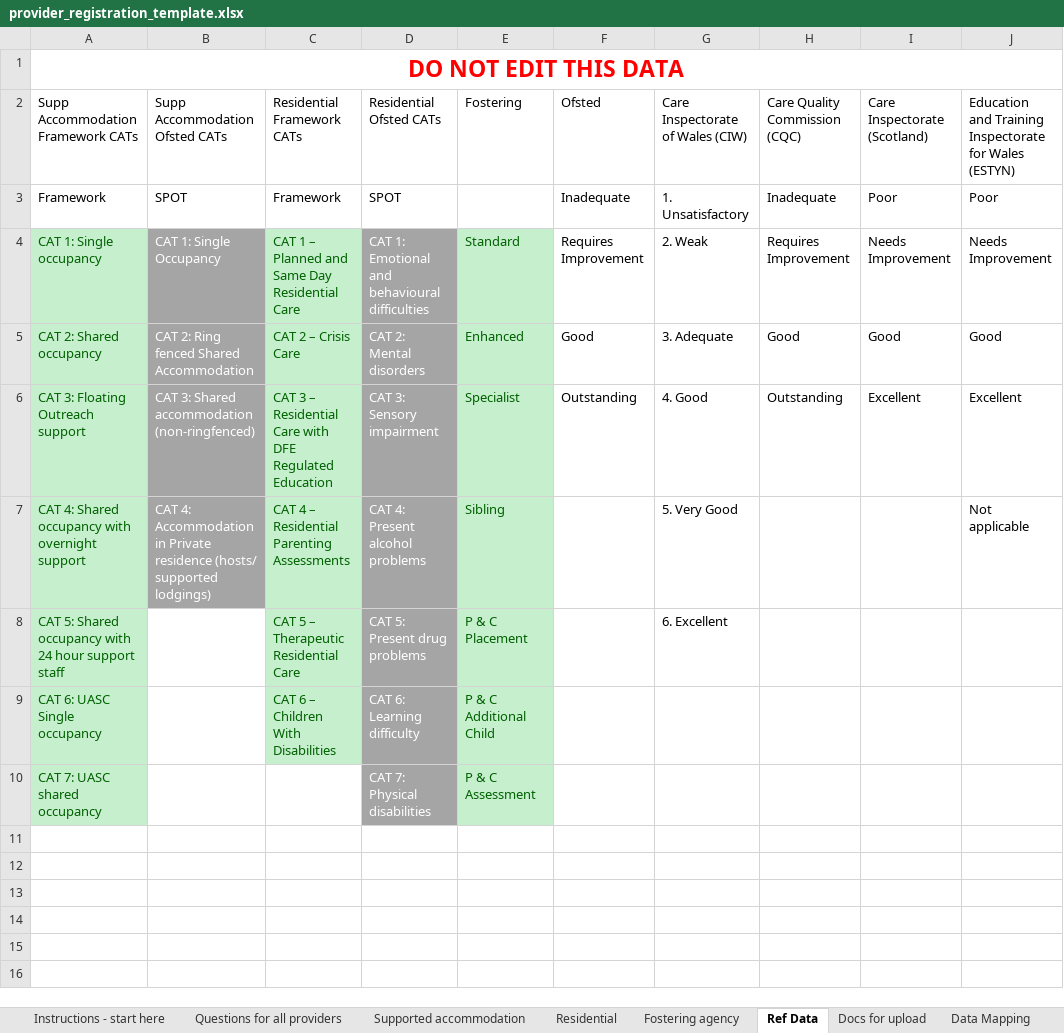
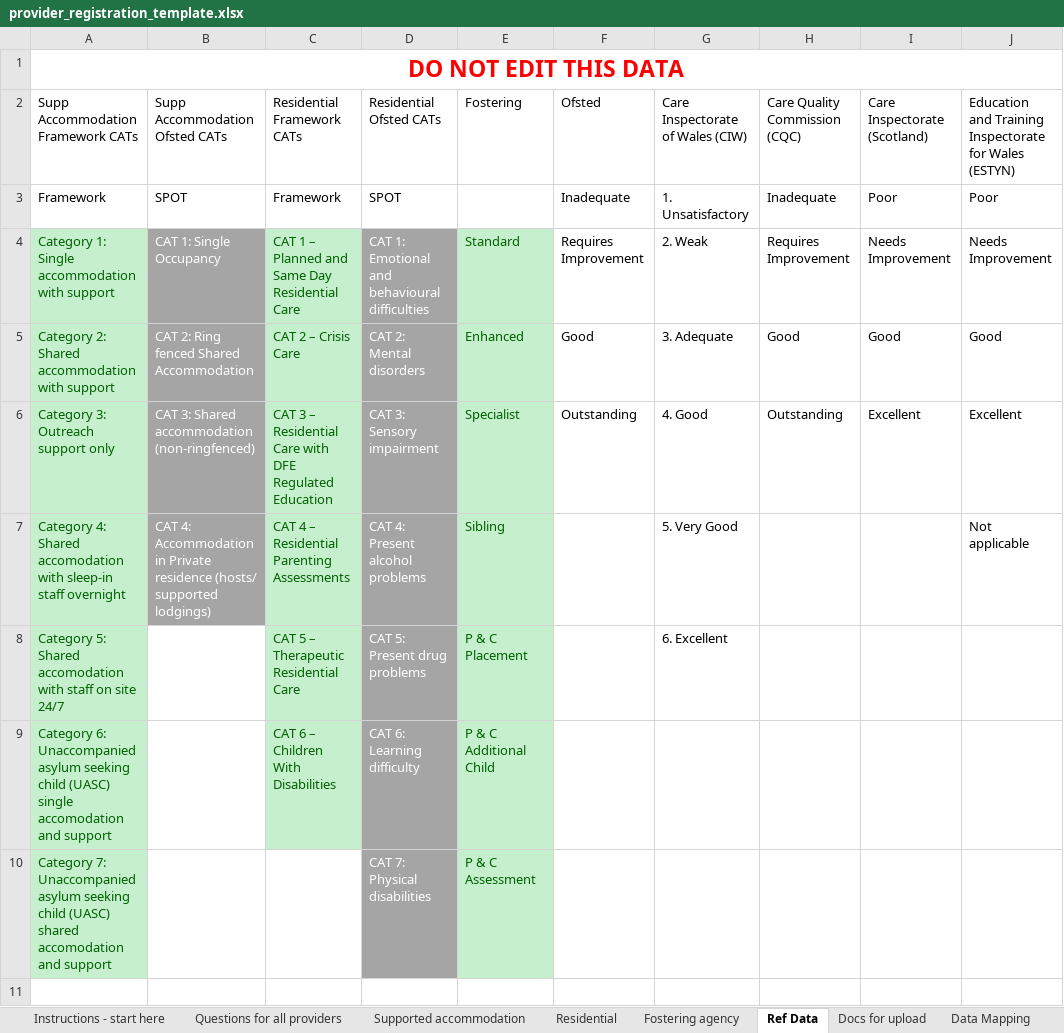
Before and after one commit to sachin-necsws/provider-templates, an Excel workbook: provider_registration_template.xlsx, sheet Ref Data, drawn as a sheet; only a part is shown; values as stored, in another font and other column widths than the file's, no borders; the diff names each change by its address in the sheet, - before the commit and + after, or states it on an @@ line.

```diff
--- a/provider_registration_template.xlsx (sheet Ref Data)
+++ b/provider_registration_template.xlsx (sheet Ref Data)
-A4: CAT 1: Single occupancy
+A4: Category 1: Single accommodation with support
-A5: CAT 2: Shared occupancy
+A5: Category 2: Shared accommodation with support
-A6: CAT 3: Floating Outreach support
+A6: Category 3: Outreach support only
-A7: CAT 4: Shared occupancy with overnight support
+A7: Category 4: Shared accomodation with sleep-in staff overnight
-A8: CAT 5: Shared occupancy with 24 hour support staff
+A8: Category 5: Shared accomodation with staff on site 24/7
-A9: CAT 6: UASC Single occupancy
+A9: Category 6: Unaccompanied asylum seeking child (UASC) single accomodation and support
-A10: CAT 7: UASC shared occupancy
+A10: Category 7: Unaccompanied asylum seeking child (UASC) shared accomodation and support
```
Also changed, not shown: sheet Data Mapping, sheet Supported accommodation, sheet Residential, sheet Fostering agency, hidden cells.
